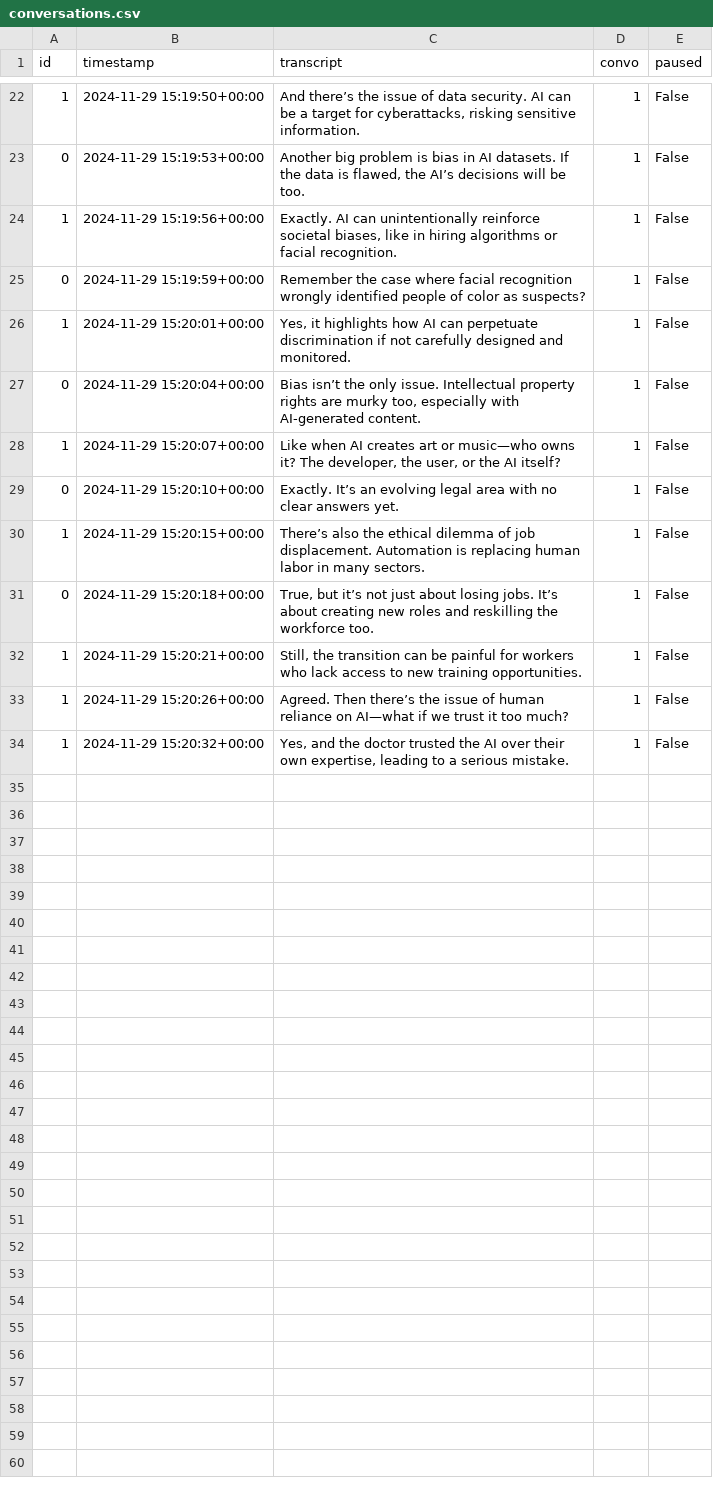
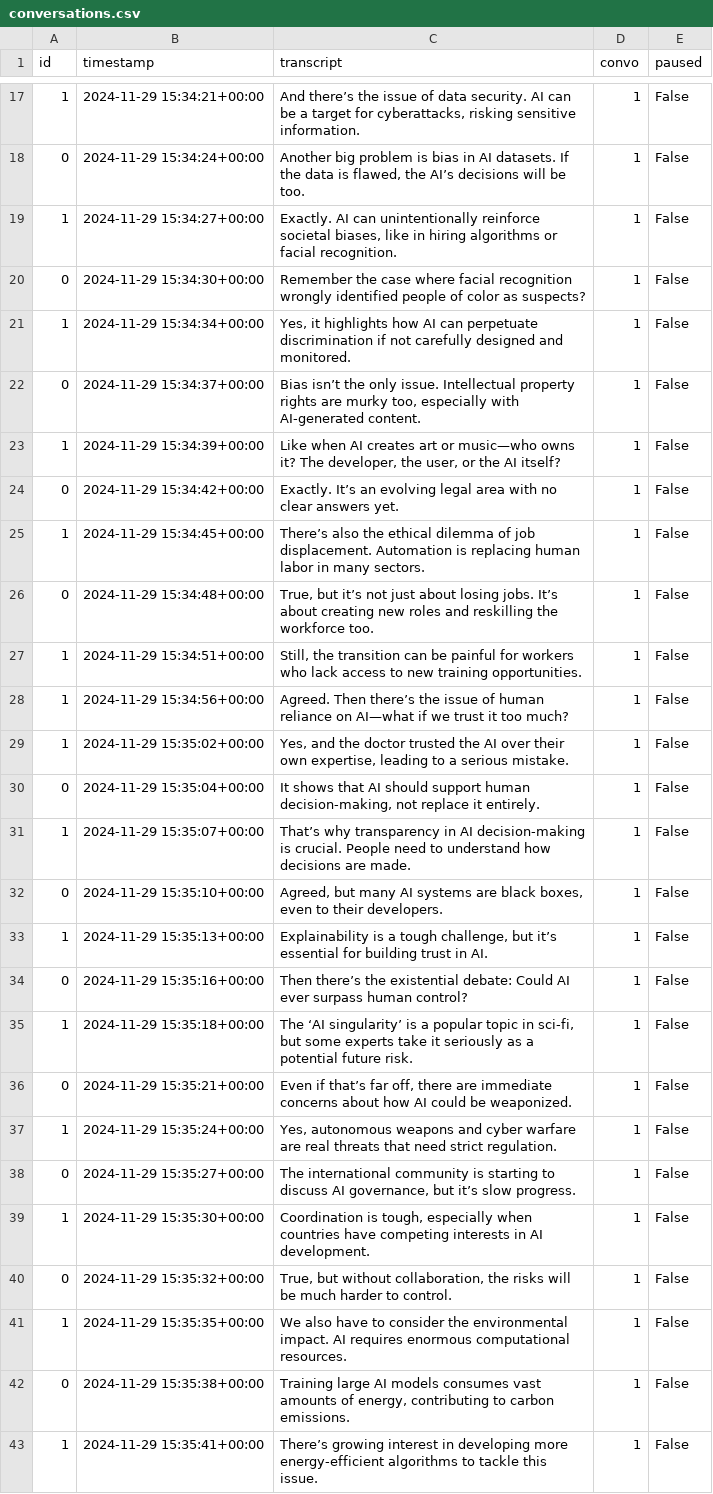
Before and after one commit to kennyzhang620/convo-sepper, a CSV file: conversations.csv, drawn as a sheet; only a part is shown, gaps mark what is left out; the diff covers the shown part only.

```diff
--- a/conversations.csv
+++ b/conversations.csv
@@ -22,13 +17,27 @@ id,timestamp,transcript,convo,paused
-1,2024-11-29 15:19:50+00:00,"And there’s the issue of data security. AI can be a target for cyberattacks, risking sensitive information.",1,False
-0,2024-11-29 15:19:53+00:00,"Another big problem is bias in AI datasets. If the data is flawed, the AI’s decisions will be too.",1,False
-1,2024-11-29 15:19:56+00:00,"Exactly. AI can unintentionally reinforce societal biases, like in hiring algorithms or facial recognition.",1,False
-0,2024-11-29 15:19:59+00:00,Remember the case where facial recognition wrongly identified people of color as suspects?,1,False
-1,2024-11-29 15:20:01+00:00,"Yes, it highlights how AI can perpetuate discrimination if not carefully designed and monitored.",1,False
-0,2024-11-29 15:20:04+00:00,"Bias isn’t the only issue. Intellectual property rights are murky too, especially with AI-generated content.",1,False
-1,2024-11-29 15:20:07+00:00,"Like when AI creates art or music—who owns it? The developer, the user, or the AI itself?",1,False
-0,2024-11-29 15:20:10+00:00,Exactly. It’s an evolving legal area with no clear answers yet.,1,False
-1,2024-11-29 15:20:15+00:00,There’s also the ethical dilemma of job displacement. Automation is replacing human labor in many sectors.,1,False
-0,2024-11-29 15:20:18+00:00,"True, but it’s not just about losing jobs. It’s about creating new roles and reskilling the workforce too.",1,False
-1,2024-11-29 15:20:21+00:00,"Still, the transition can be painful for workers who lack access to new training opportunities.",1,False
-1,2024-11-29 15:20:26+00:00,Agreed. Then there’s the issue of human reliance on AI—what if we trust it too much?,1,False
-1,2024-11-29 15:20:32+00:00,"Yes, and the doctor trusted the AI over their own expertise, leading to a serious mistake.",1,False
+1,2024-11-29 15:34:21+00:00,"And there’s the issue of data security. AI can be a target for cyberattacks, risking sensitive information.",1,False
+0,2024-11-29 15:34:24+00:00,"Another big problem is bias in AI datasets. If the data is flawed, the AI’s decisions will be too.",1,False
+1,2024-11-29 15:34:27+00:00,"Exactly. AI can unintentionally reinforce societal biases, like in hiring algorithms or facial recognition.",1,False
+0,2024-11-29 15:34:30+00:00,Remember the case where facial recognition wrongly identified people of color as suspects?,1,False
+1,2024-11-29 15:34:34+00:00,"Yes, it highlights how AI can perpetuate discrimination if not carefully designed and monitored.",1,False
+0,2024-11-29 15:34:37+00:00,"Bias isn’t the only issue. Intellectual property rights are murky too, especially with AI-generated content.",1,False
+1,2024-11-29 15:34:39+00:00,"Like when AI creates art or music—who owns it? The developer, the user, or the AI itself?",1,False
+0,2024-11-29 15:34:42+00:00,Exactly. It’s an evolving legal area with no clear answers yet.,1,False
+1,2024-11-29 15:34:45+00:00,There’s also the ethical dilemma of job displacement. Automation is replacing human labor in many sectors.,1,False
+0,2024-11-29 15:34:48+00:00,"True, but it’s not just about losing jobs. It’s about creating new roles and reskilling the workforce too.",1,False
+1,2024-11-29 15:34:51+00:00,"Still, the transition can be painful for workers who lack access to new training opportunities.",1,False
+1,2024-11-29 15:34:56+00:00,Agreed. Then there’s the issue of human reliance on AI—what if we trust it too much?,1,False
+1,2024-11-29 15:35:02+00:00,"Yes, and the doctor trusted the AI over their own expertise, leading to a serious mistake.",1,False
+0,2024-11-29 15:35:04+00:00,"It shows that AI should support human decision-making, not replace it entirely.",1,False
+1,2024-11-29 15:35:07+00:00,That’s why transparency in AI decision-making is crucial. People need to understand how decisions are made.,1,False
+0,2024-11-29 15:35:10+00:00,"Agreed, but many AI systems are black boxes, even to their developers.",1,False
+1,2024-11-29 15:35:13+00:00,"Explainability is a tough challenge, but it’s essential for building trust in AI.",1,False
+0,2024-11-29 15:35:16+00:00,Then there’s the existential debate: Could AI ever surpass human control?,1,False
+1,2024-11-29 15:35:18+00:00,"The ‘AI singularity’ is a popular topic in sci-fi, but some experts take it seriously as a potential future risk.",1,False
+0,2024-11-29 15:35:21+00:00,"Even if that’s far off, there are immediate concerns about how AI could be weaponized.",1,False
+1,2024-11-29 15:35:24+00:00,"Yes, autonomous weapons and cyber warfare are real threats that need strict regulation.",1,False
+0,2024-11-29 15:35:27+00:00,"The international community is starting to discuss AI governance, but it’s slow progress.",1,False
+1,2024-11-29 15:35:30+00:00,"Coordination is tough, especially when countries have competing interests in AI development.",1,False
+0,2024-11-29 15:35:32+00:00,"True, but without collaboration, the risks will be much harder to control.",1,False
+1,2024-11-29 15:35:35+00:00,We also have to consider the environmental impact. AI requires enormous computational resources.,1,False
+0,2024-11-29 15:35:38+00:00,"Training large AI models consumes vast amounts of energy, contributing to carbon emissions.",1,False
+1,2024-11-29 15:35:41+00:00,There’s growing interest in developing more energy-efficient algorithms to tackle this issue.,1,False
```
Also changed, not shown: 8 added rows, 5 removed rows and 27 edited cells elsewhere in this file, advice.csv, 2 other files.
